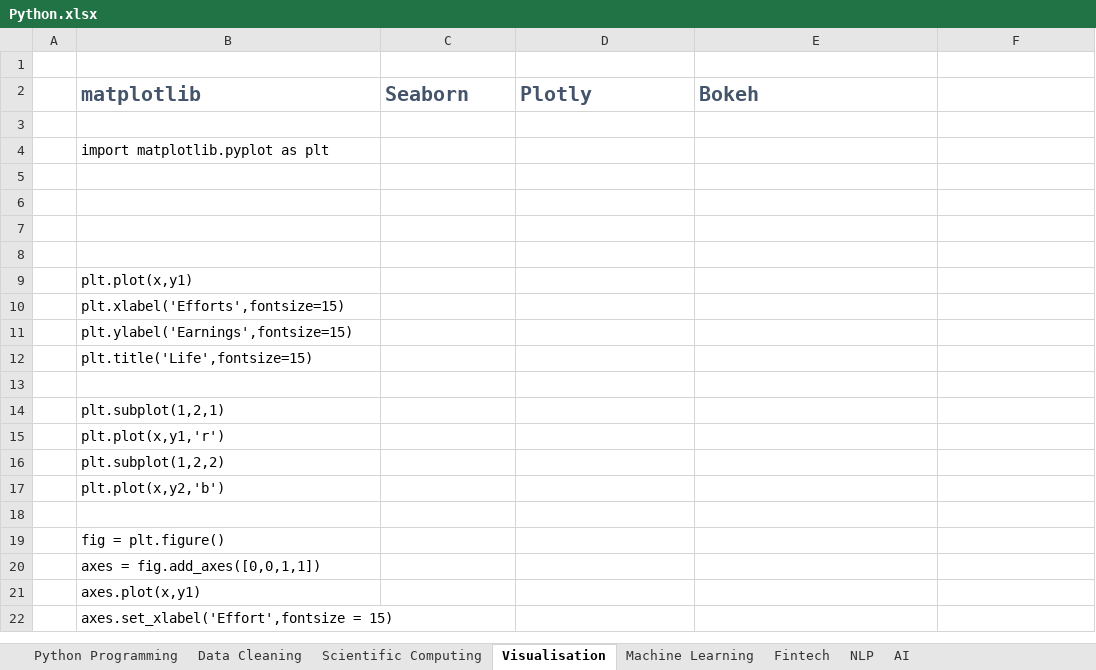
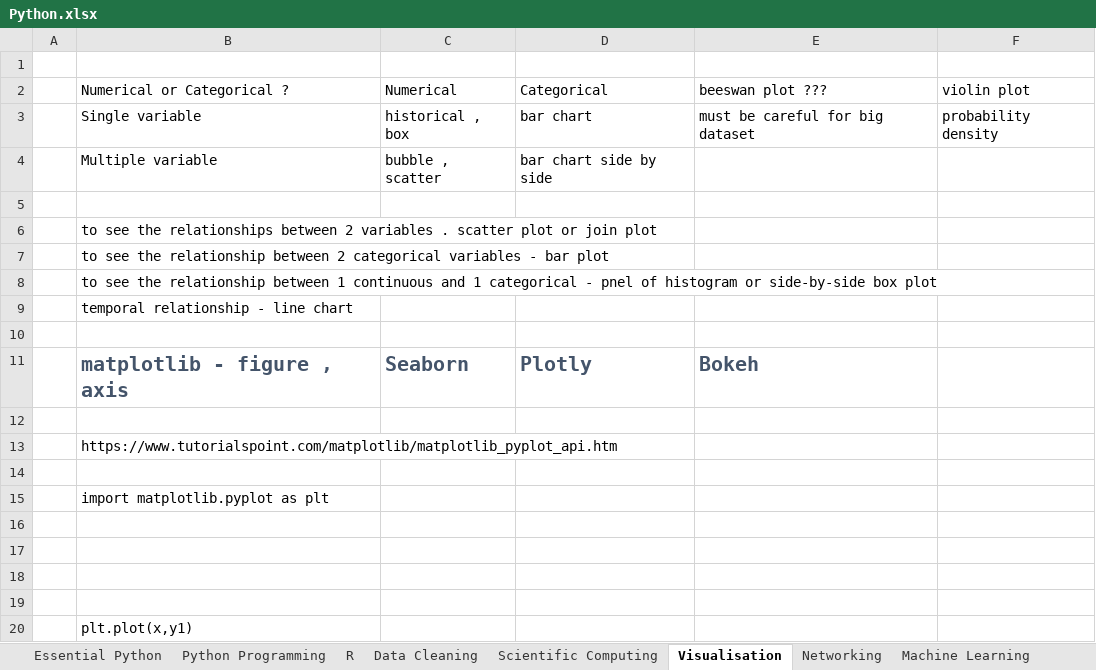
Before and after one commit to algotrust/python, an Excel workbook: Python.xlsx, sheet Visualisation, drawn as a sheet; only a part is shown; the shorter side is filled out with more unchanged rows; values as stored, in another font and other column widths than the file's, no borders; addresses are those after the commit; the diff covers the shown part only; the diff names each change by its address in the sheet, - before the commit and + after, or states it on an @@ line.

Commit message:
Python and R
Python and R

```diff
--- a/Python.xlsx (sheet Visualisation)
+++ b/Python.xlsx (sheet Visualisation)
+sheet tab: Essential Python
+sheet tab: R
+sheet tab: Networking
+row 2:  | Numerical or Categorical ? | Numerical | Categorical | beeswan plot ??? | violin plot
+row 3:  | Single variable | historical , box | bar chart | must be careful for big dataset | probability density
+row 4:  | Multiple variable | bubble , scatter | bar chart side by side
+row 5: (empty)
+row 6:  | to see the relationships between 2 variables . scatter plot or join plot
+row 7:  | to see the relationship between 2 categorical variables - bar plot
+row 8:  | to see the relationship between 1 continuous and 1 categorical - pnel of histogram or side-by-side box plot
+row 9:  | temporal relationship - line chart
+row 10: (empty)
-B11: matplotlib
+B11: matplotlib - figure , axis
+row 12: (empty)
+row 13:  | https://www.tutorialspoint.com/matplotlib/matplotlib_pyplot_api.htm
```
Also changed, not shown: 14 added rows elsewhere in this sheet, sheet Scientific Computing, sheet Deep Learning, sheet Python Programming, sheet NLP, other sheet tabs, 6 other files.
